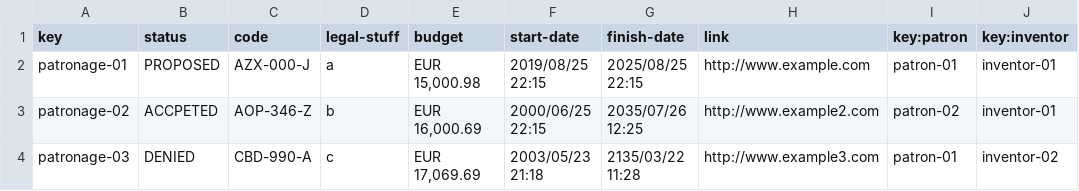
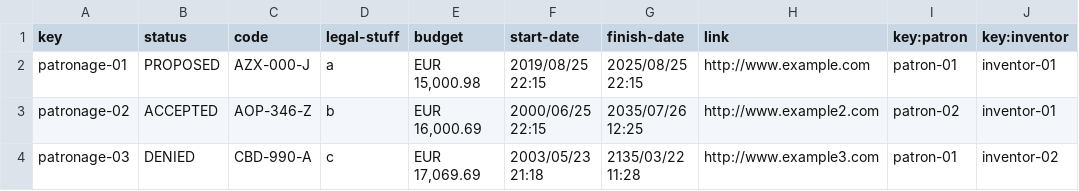
Before and after one commit to pedolirod/examen-dp2-pedolirod, a CSV file: src/main/webapp/WEB-INF/resources/sample-data/patronage.csv, drawn as a sheet.

Commit message:
Corrección de error menor que no te dejaba popular la base de datos

```diff
--- a/src/main/webapp/WEB-INF/resources/sample-data/patronage.csv
+++ b/src/main/webapp/WEB-INF/resources/sample-data/patronage.csv
@@ -2,3 +2,3 @@ key,status,code,legal-stuff,budget,start-date,finish-date,link,key:patron,key:in
 patronage-01,PROPOSED,AZX-000-J,a,"EUR 15,000.98",2019/08/25 22:15,2025/08/25 22:15,http://www.example.com,patron-01,inventor-01
-patronage-02,ACCPETED,AOP-346-Z,b,"EUR 16,000.69",2000/06/25 22:15,2035/07/26 12:25,http://www.example2.com,patron-02,inventor-01
+patronage-02,ACCEPTED,AOP-346-Z,b,"EUR 16,000.69",2000/06/25 22:15,2035/07/26 12:25,http://www.example2.com,patron-02,inventor-01
 patronage-03,DENIED,CBD-990-A,c,"EUR 17,069.69",2003/05/23 21:18,2135/03/22 11:28,http://www.example3.com,patron-01,inventor-02
```
